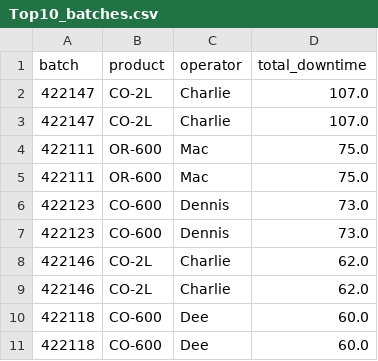
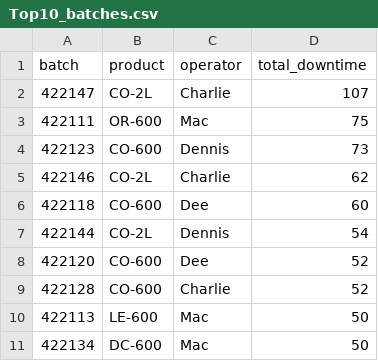
Before and after one commit to ZayanaLev/Manufacturing_Efficiency_Analysis, a CSV file: 02_Data/Top10_batches.csv, drawn as a sheet.

Commit message:
Add files via upload

```diff
--- a/02_Data/Top10_batches.csv
+++ b/02_Data/Top10_batches.csv
@@ -1,11 +1,11 @@
 "batch","product","operator","total_downtime"
-422147,"CO-2L","Charlie",107.0
-422147,"CO-2L","Charlie",107.0
-422111,"OR-600","Mac",75.0
-422111,"OR-600","Mac",75.0
-422123,"CO-600","Dennis",73.0
-422123,"CO-600","Dennis",73.0
-422146,"CO-2L","Charlie",62.0
-422146,"CO-2L","Charlie",62.0
-422118,"CO-600","Dee",60.0
-422118,"CO-600","Dee",60.0
+422147,"CO-2L","Charlie",107
+422111,"OR-600","Mac",75
+422123,"CO-600","Dennis",73
+422146,"CO-2L","Charlie",62
+422118,"CO-600","Dee",60
+422144,"CO-2L","Dennis",54
+422120,"CO-600","Dee",52
+422128,"CO-600","Charlie",52
+422113,"LE-600","Mac",50
+422134,"DC-600","Mac",50
```
